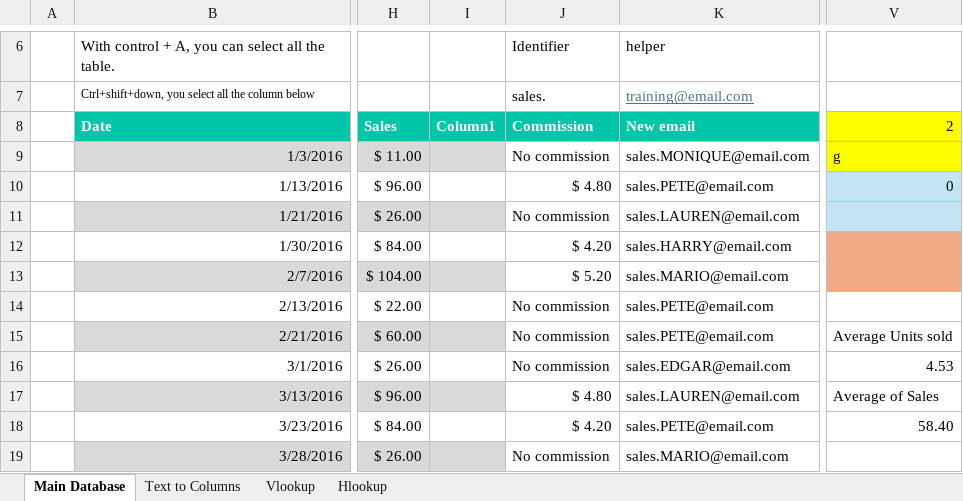
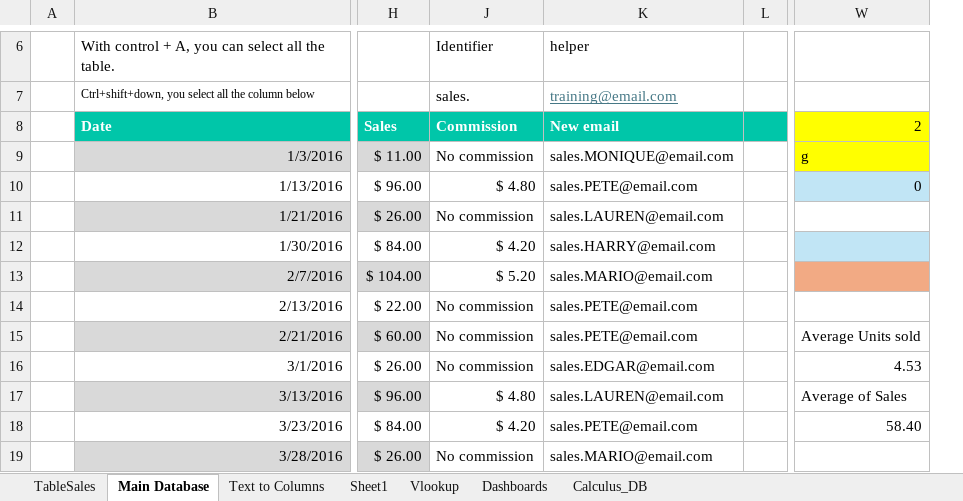
Before and after one commit to SebastianMorales1/Sales-Operations-Analysis-Excel, an Excel workbook: Excel_Portfolio_Sebastian_Morales.xlsx, sheet Main Database, drawn as a sheet; only a part is shown, gaps mark what is left out; values as stored, in another font and other column widths than the file's, no borders; charts and pictures and table styles not drawn; removed rows and columns are numbered as before the commit, all else as after; the diff names each change by its address in the sheet, - before the commit and + after, or states it on an @@ line.

```diff
--- a/Excel_Portfolio_Sebastian_Morales.xlsx (sheet Main Database)
+++ b/Excel_Portfolio_Sebastian_Morales.xlsx (sheet Main Database)
-sheet tab: Hlookup
+sheet tab: Sheet1
+sheet tab: TableSales
+sheet tab: Dashboards
+sheet tab: Calculus_DB
@@ sheet tab order changed: TableSales | Main Database | Text to Columns | Sheet1 | Vlookup | Dashboards | Calculus_DB @@
@@ column I (Column1) hidden, empty @@
+column L, empty
-W11 fill: #C1E5F5
+W11 fill: none
-W12 fill: #F2AA84
+W12 fill: #C1E5F5
```
Also changed, not shown: formulas that keep their value, charts or pictures.
